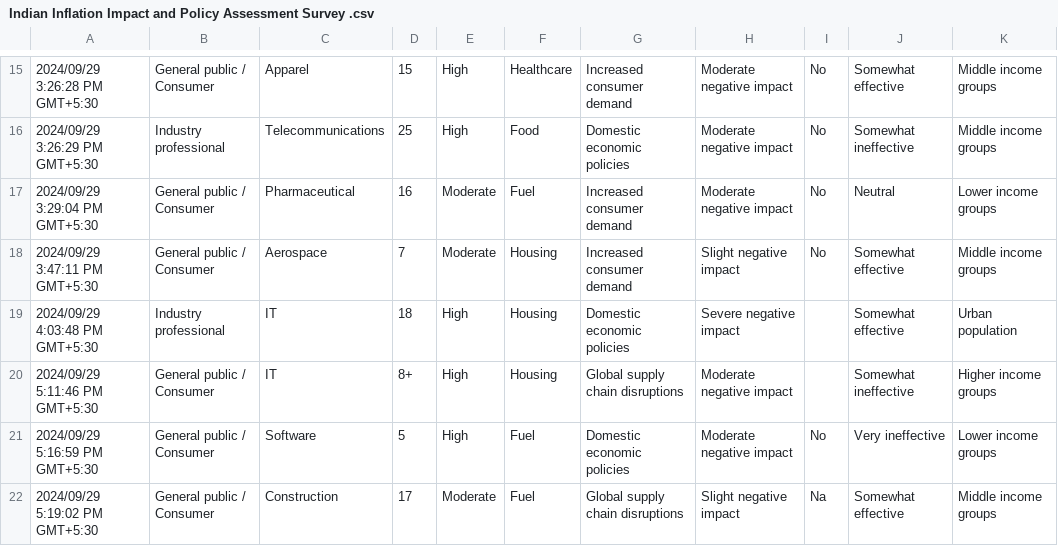
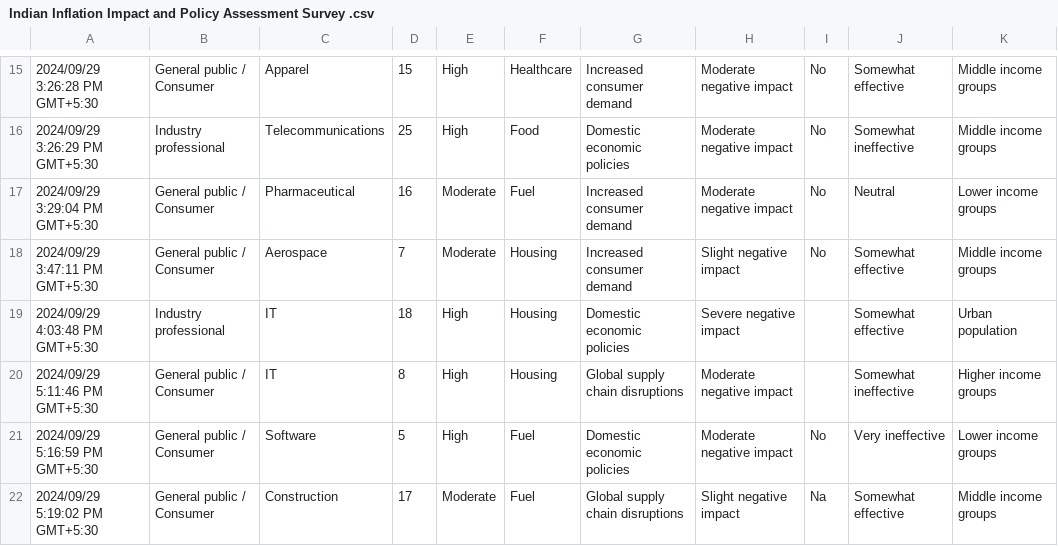
Before and after one commit to dilshadakhtar/indian_inflation_survey, a CSV file: Indian Inflation Impact and Policy Assessment Survey .csv, drawn as a sheet; only a part is shown, gaps mark what is left out; the diff names each change by its address in the sheet, - before the commit and + after, or states it on an @@ line.

Commit message:
Update Indian Inflation Impact and Policy Assessment Survey .csv

```diff
--- a/Indian Inflation Impact and Policy Assessment Survey .csv
+++ b/Indian Inflation Impact and Policy Assessment Survey .csv
-D20: 8+
+D20: 8
```
